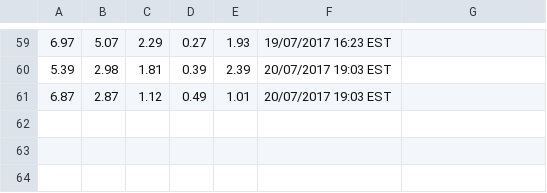
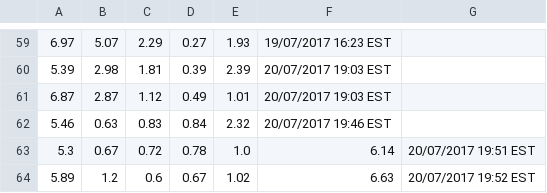
Before and after one commit to VictorWangwz/Selenium-Crawl-Practice, a CSV file: data.csv, drawn as a sheet; only a part is shown, gaps mark what is left out; the diff names each change by its address in the sheet, - before the commit and + after, or states it on an @@ line.

```diff
--- a/data.csv
+++ b/data.csv
+row 62: 5.46 | 0.63 | 0.83 | 0.84 | 2.32 | 20/07/2017 19:46 EST
+row 63: 5.3 | 0.67 | 0.72 | 0.78 | 1.0 | 6.14 | 20/07/2017 19:51 EST
+row 64: 5.89 | 1.2 | 0.6 | 0.67 | 1.02 | 6.63 | 20/07/2017 19:52 EST
```
Also changed, not shown: 3 other files.
